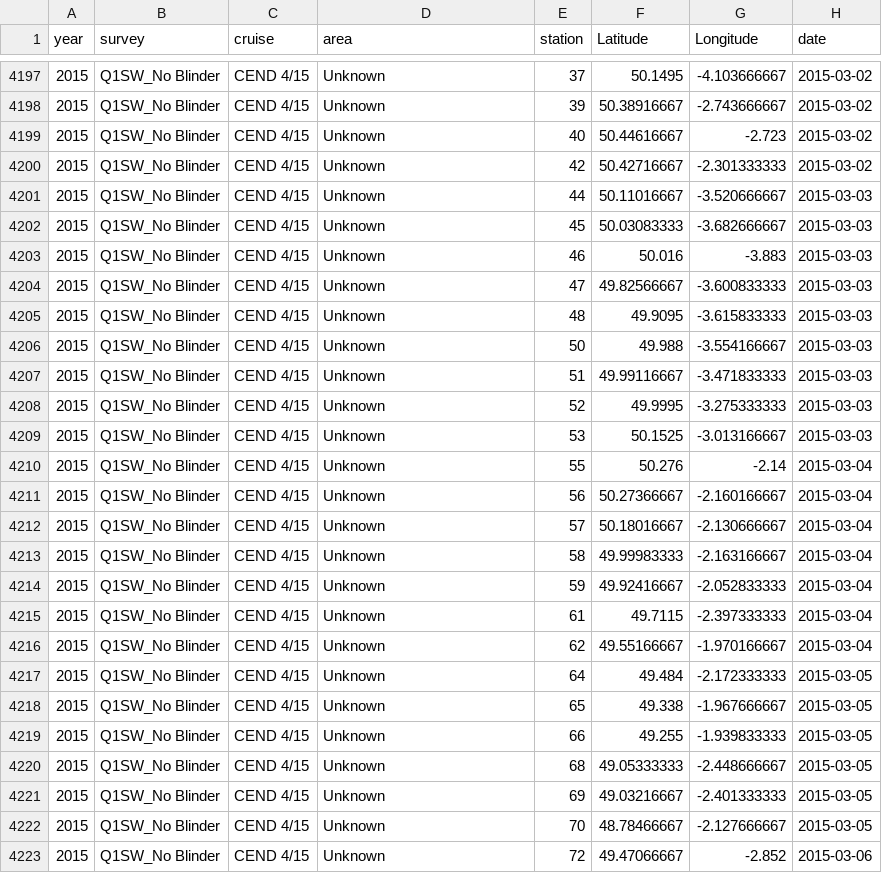
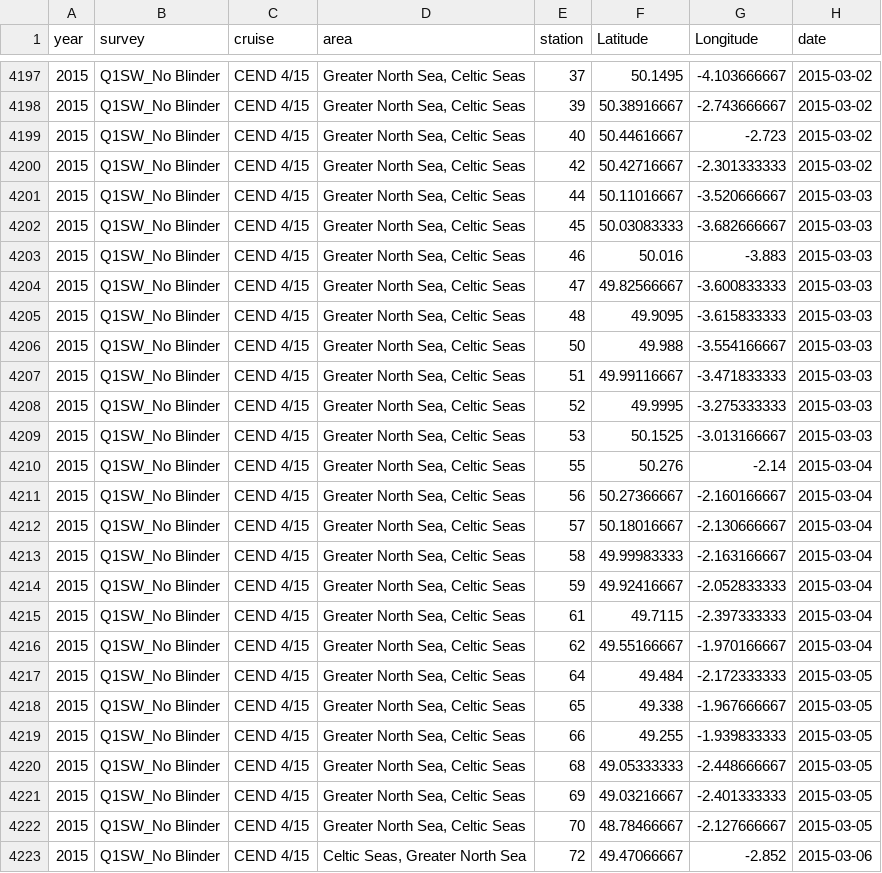
Before and after one commit to MahaSci/NEA-Seafloor-Litter-Analysis, a CSV file: data/02_PROCESSED_NEA-Seafloor-Litter.csv, drawn as a sheet; only a part is shown, gaps mark what is left out; the diff covers the shown part only; the diff names each change by its address in the sheet, - before the commit and + after, or states it on an @@ line.

```diff
--- a/data/02_PROCESSED_NEA-Seafloor-Litter.csv
+++ b/data/02_PROCESSED_NEA-Seafloor-Litter.csv
-D4197:D4222 (area): Unknown
+D4197:D4222 (area): Greater North Sea, Celtic Seas
-D4223 (area): Unknown
+D4223 (area): Celtic Seas, Greater North Sea
```
Also changed, not shown: 116 edited cells elsewhere in this file, 1 other file.
